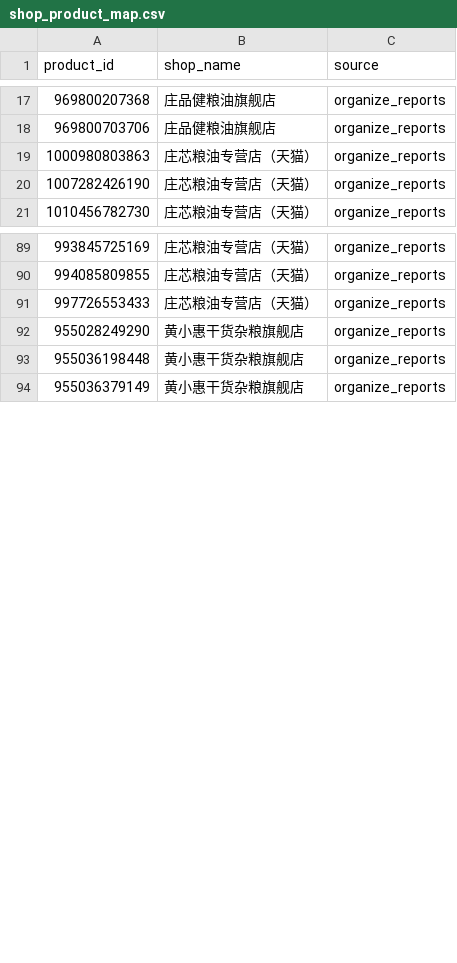
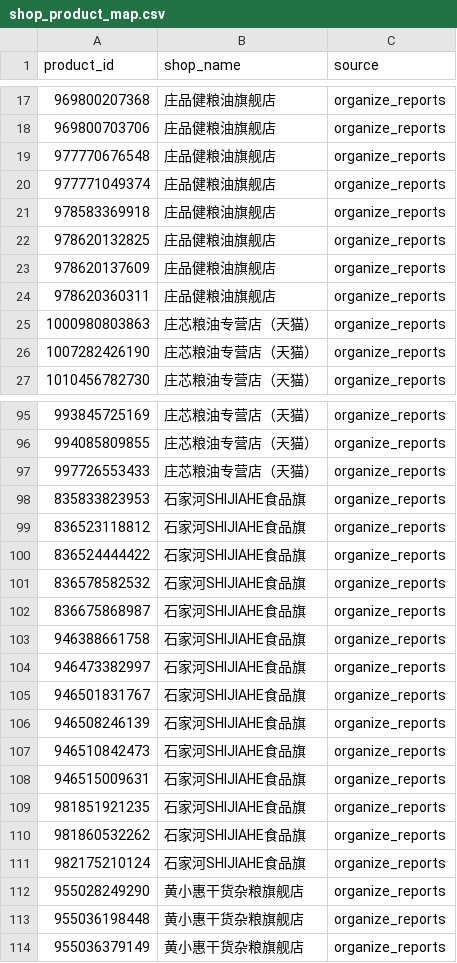
Before and after one commit to 13349811148/skill, a CSV file: skills/shop-report-organizer/references/shop_product_map.csv, drawn as a sheet; only a part is shown, gaps mark what is left out; the diff covers the shown part only.

```diff
--- a/skills/shop-report-organizer/references/shop_product_map.csv
+++ b/skills/shop-report-organizer/references/shop_product_map.csv
@@ -18,2 +18,8 @@
 969800703706,庄品健粮油旗舰店,organize_reports
+977770676548,庄品健粮油旗舰店,organize_reports
+977771049374,庄品健粮油旗舰店,organize_reports
+978583369918,庄品健粮油旗舰店,organize_reports
+978620132825,庄品健粮油旗舰店,organize_reports
+978620137609,庄品健粮油旗舰店,organize_reports
+978620360311,庄品健粮油旗舰店,organize_reports
 1000980803863,庄芯粮油专营店（天猫）,organize_reports
@@ -91,2 +97,16 @@
 997726553433,庄芯粮油专营店（天猫）,organize_reports
+835833823953,石家河SHIJIAHE食品旗,organize_reports
+836523118812,石家河SHIJIAHE食品旗,organize_reports
+836524444422,石家河SHIJIAHE食品旗,organize_reports
+836578582532,石家河SHIJIAHE食品旗,organize_reports
+836675868987,石家河SHIJIAHE食品旗,organize_reports
+946388661758,石家河SHIJIAHE食品旗,organize_reports
+946473382997,石家河SHIJIAHE食品旗,organize_reports
+946501831767,石家河SHIJIAHE食品旗,organize_reports
+946508246139,石家河SHIJIAHE食品旗,organize_reports
+946510842473,石家河SHIJIAHE食品旗,organize_reports
+946515009631,石家河SHIJIAHE食品旗,organize_reports
+981851921235,石家河SHIJIAHE食品旗,organize_reports
+981860532262,石家河SHIJIAHE食品旗,organize_reports
+982175210124,石家河SHIJIAHE食品旗,organize_reports
 955028249290,黄小惠干货杂粮旗舰店,organize_reports
```
Also changed, not shown: 12 added rows elsewhere in this file, 9 other files.
